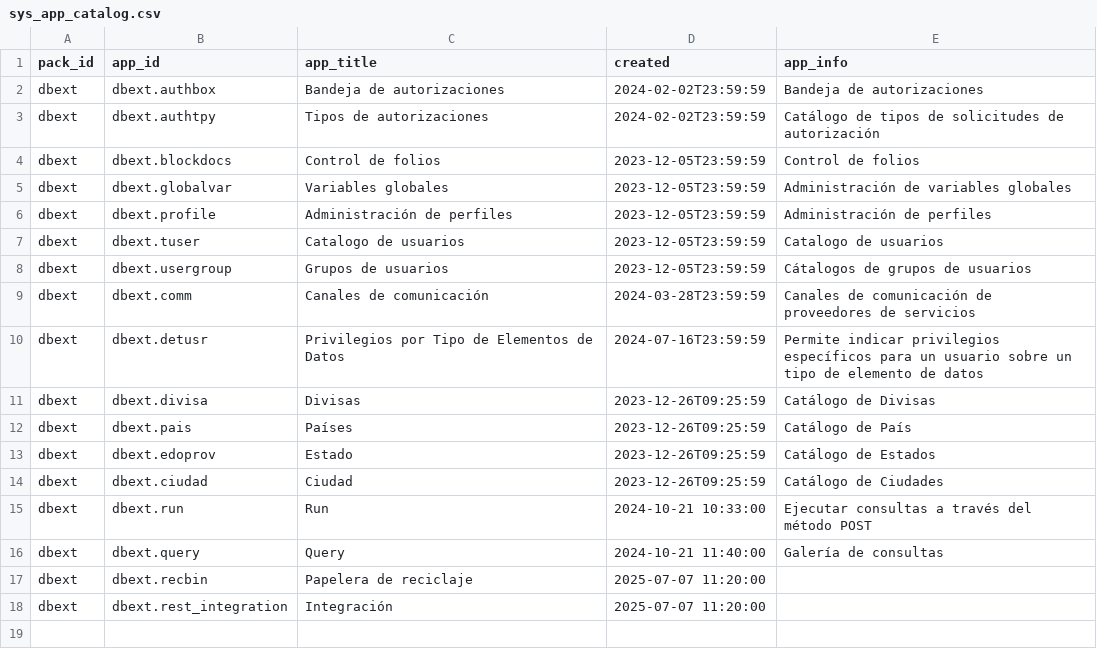
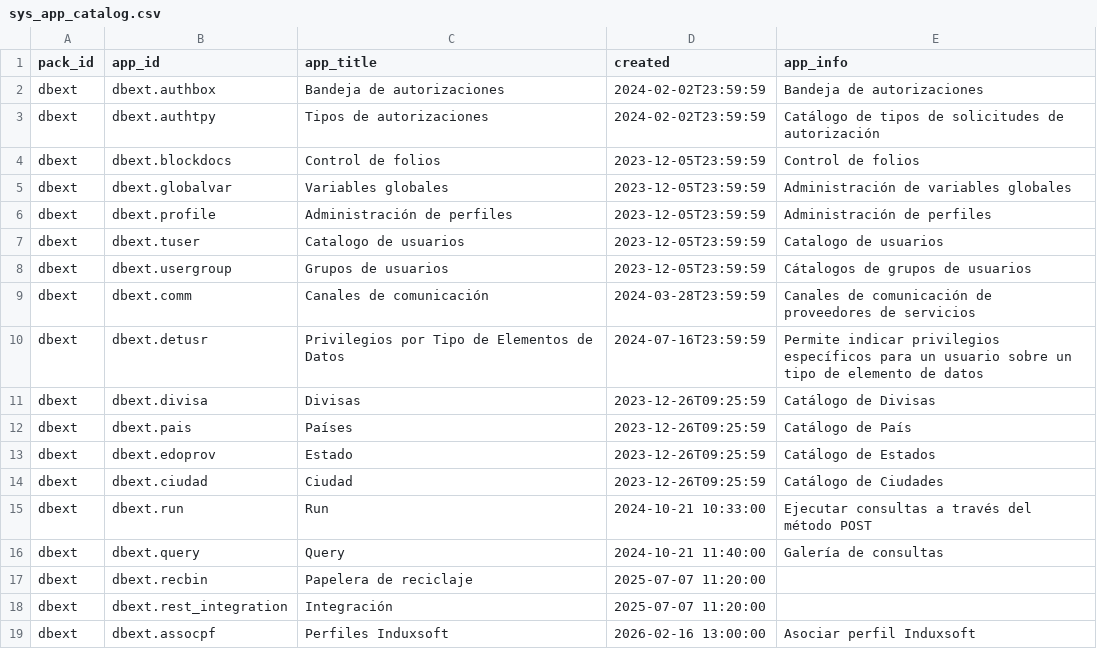
Before and after one commit to Induxsoft/dbext, a CSV file: src/dbext/_install/app_info/sys_app_catalog.csv, drawn as a sheet.

```diff
--- a/src/dbext/_install/app_info/sys_app_catalog.csv
+++ b/src/dbext/_install/app_info/sys_app_catalog.csv
@@ -18 +18,2 @@
 "dbext","dbext.rest_integration","Integración","2025-07-07 11:20:00",""
+"dbext","dbext.assocpf","Perfiles Induxsoft","2026-02-16 13:00:00","Asociar perfil Induxsoft"
```
Also changed, not shown: src/dbext/_install/app_info/sys_app_item_action.csv, 5 other files.
